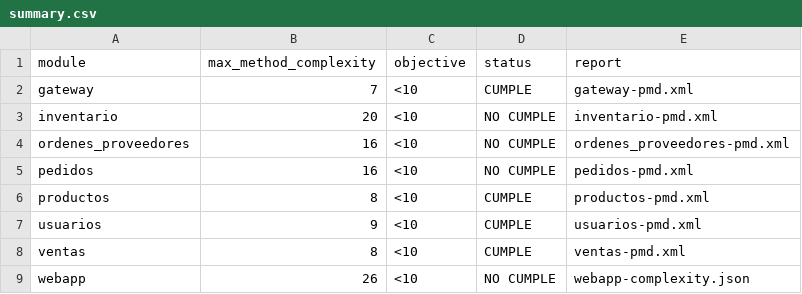
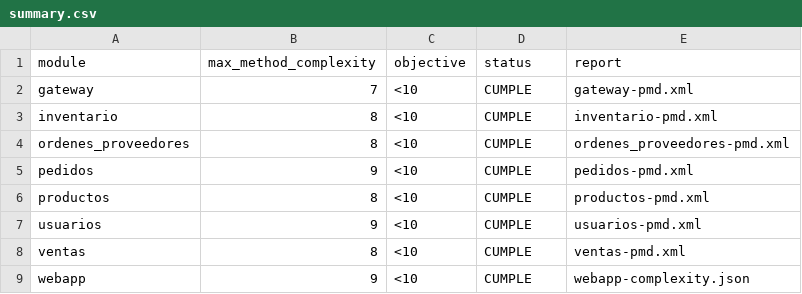
Before and after one commit to JoseLozanoMorales/TiendaTech, a CSV file: docs/experimentos/resultados/iso25010/complejidad/summary.csv, drawn as a sheet.

Commit message:
Reduce complejidad ciclomática a menos de 10 y actualiza evidencias

```diff
--- a/docs/experimentos/resultados/iso25010/complejidad/summary.csv
+++ b/docs/experimentos/resultados/iso25010/complejidad/summary.csv
@@ -2,5 +2,5 @@
 "gateway","7","<10","CUMPLE","gateway-pmd.xml"
-"inventario","20","<10","NO CUMPLE","inventario-pmd.xml"
-"ordenes_proveedores","16","<10","NO CUMPLE","ordenes_proveedores-pmd.xml"
-"pedidos","16","<10","NO CUMPLE","pedidos-pmd.xml"
+"inventario","8","<10","CUMPLE","inventario-pmd.xml"
+"ordenes_proveedores","8","<10","CUMPLE","ordenes_proveedores-pmd.xml"
+"pedidos","9","<10","CUMPLE","pedidos-pmd.xml"
 "productos","8","<10","CUMPLE","productos-pmd.xml"
@@ -8,2 +8,2 @@
 "ventas","8","<10","CUMPLE","ventas-pmd.xml"
-"webapp","26","<10","NO CUMPLE","webapp-complexity.json"
+"webapp","9","<10","CUMPLE","webapp-complexity.json"
```
Also changed, not shown: 40 other files.
